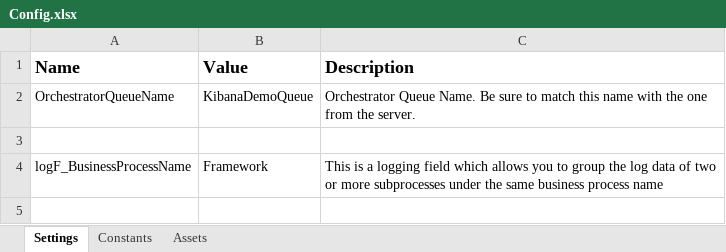
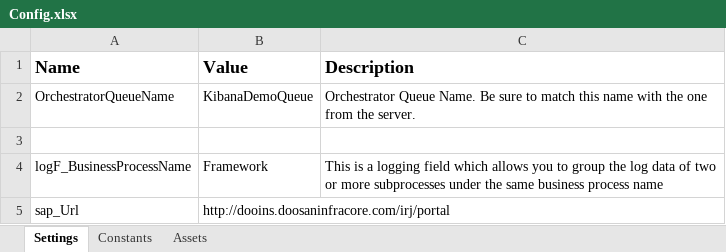
Before and after one commit to billdonghp/RPA, an Excel workbook: DICCZPPR1130Download/Data/Config.xlsx, sheet Settings, drawn as a sheet; values as stored, in another font and other column widths than the file's, no borders; charts and pictures not drawn; the diff names each change by its address in the sheet, - before the commit and + after, or states it on an @@ line.

```diff
--- a/DICCZPPR1130Download/Data/Config.xlsx (sheet Settings)
+++ b/DICCZPPR1130Download/Data/Config.xlsx (sheet Settings)
+row 5: sap_Url | http://dooins.doosaninfracore.com/irj/portal
```
Also changed, not shown: charts or pictures, 53 other files.
